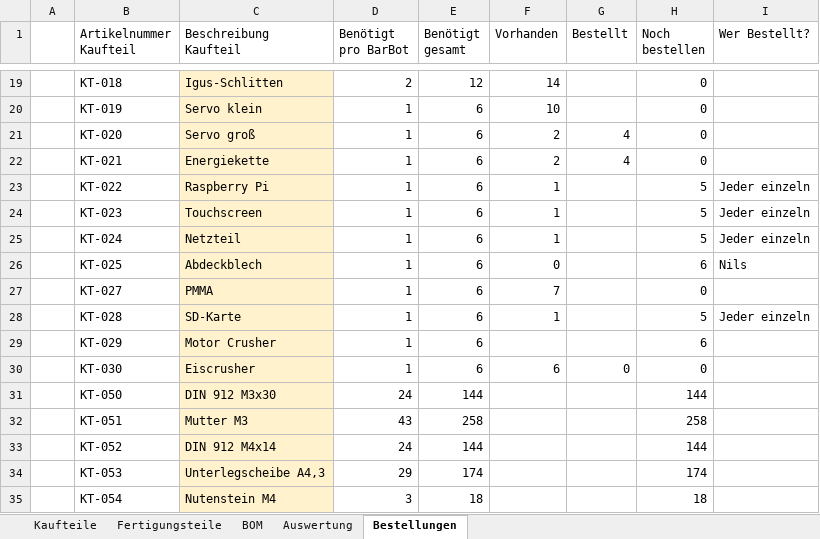
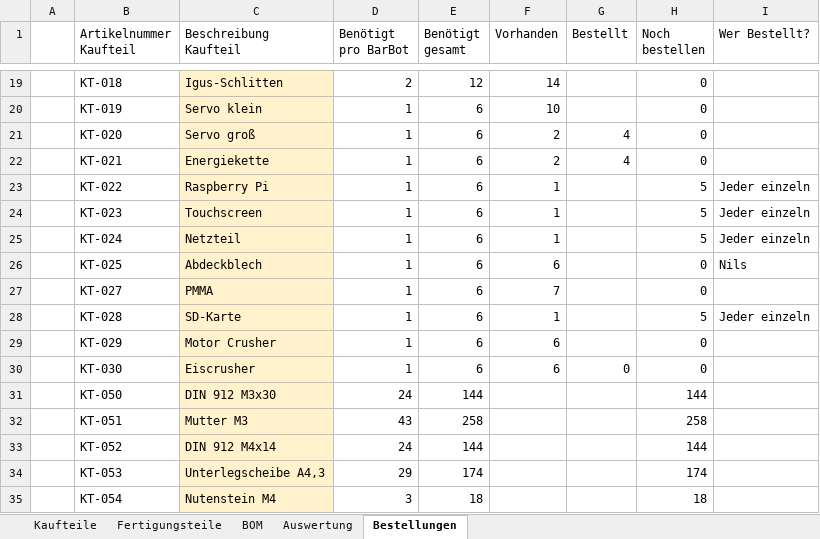
Before and after one commit to Robert2611/BarBot4, an Excel workbook: CAD/BOM.xlsx, sheet Bestellungen, drawn as a sheet; only a part is shown, gaps mark what is left out; values as stored, in another font and other column widths than the file's, no borders; conditional formats and table styles not drawn; the diff names each change by its address in the sheet, - before the commit and + after, or states it on an @@ line.

```diff
--- a/CAD/BOM.xlsx (sheet Bestellungen)
+++ b/CAD/BOM.xlsx (sheet Bestellungen)
-F26 (Vorhanden): 0
+F26 (Vorhanden): 6
-H26 (Noch bestellen): 6
+H26 (Noch bestellen): 0
-F29 (Vorhanden): (empty)
+F29 (Vorhanden): 6
-H29 (Noch bestellen): 6
+H29 (Noch bestellen): 0
```
Also changed, not shown: sheet Kaufteile, sheet BOM, 2 other files.
